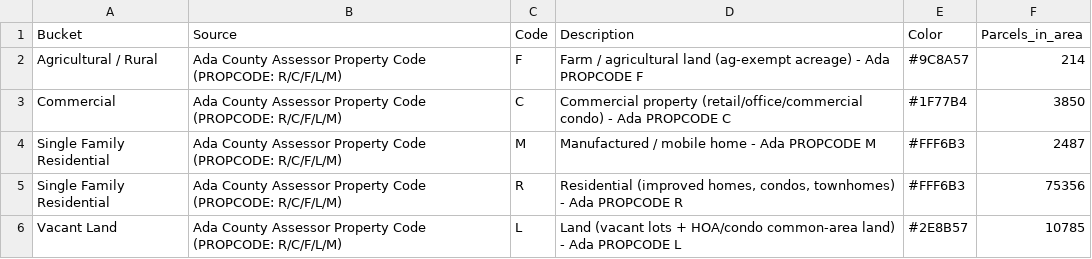
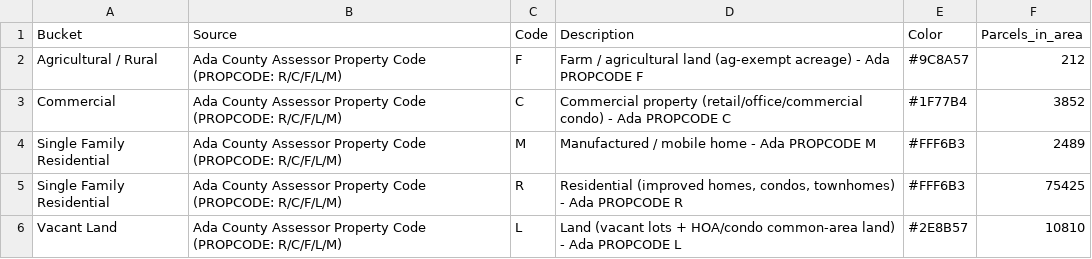
Before and after one commit to rich-f-ritter/Boise-Deals, a CSV file: SeasonsMeridian/Tables/land_use_buckets.csv, drawn as a sheet.

```diff
--- a/SeasonsMeridian/Tables/land_use_buckets.csv
+++ b/SeasonsMeridian/Tables/land_use_buckets.csv
@@ -1,6 +1,6 @@
 Bucket,Source,Code,Description,Color,Parcels_in_area
-Agricultural / Rural,Ada County Assessor Property Code (PROPCODE: R/C/F/L/M),F,Farm / agricultural land (ag-exempt acreage) - Ada PROPCODE F,#9C8A57,214
-Commercial,Ada County Assessor Property Code (PROPCODE: R/C/F/L/M),C,Commercial property (retail/office/commercial condo) - Ada PROPCODE C,#1F77B4,3850
-Single Family Residential,Ada County Assessor Property Code (PROPCODE: R/C/F/L/M),M,Manufactured / mobile home - Ada PROPCODE M,#FFF6B3,2487
-Single Family Residential,Ada County Assessor Property Code (PROPCODE: R/C/F/L/M),R,"Residential (improved homes, condos, townhomes) - Ada PROPCODE R",#FFF6B3,75356
-Vacant Land,Ada County Assessor Property Code (PROPCODE: R/C/F/L/M),L,Land (vacant lots + HOA/condo common-area land) - Ada PROPCODE L,#2E8B57,10785
+Agricultural / Rural,Ada County Assessor Property Code (PROPCODE: R/C/F/L/M),F,Farm / agricultural land (ag-exempt acreage) - Ada PROPCODE F,#9C8A57,212
+Commercial,Ada County Assessor Property Code (PROPCODE: R/C/F/L/M),C,Commercial property (retail/office/commercial condo) - Ada PROPCODE C,#1F77B4,3852
+Single Family Residential,Ada County Assessor Property Code (PROPCODE: R/C/F/L/M),M,Manufactured / mobile home - Ada PROPCODE M,#FFF6B3,2489
+Single Family Residential,Ada County Assessor Property Code (PROPCODE: R/C/F/L/M),R,"Residential (improved homes, condos, townhomes) - Ada PROPCODE R",#FFF6B3,75425
+Vacant Land,Ada County Assessor Property Code (PROPCODE: R/C/F/L/M),L,Land (vacant lots + HOA/condo common-area land) - Ada PROPCODE L,#2E8B57,10810
```
Also changed, not shown: 6 other files.
